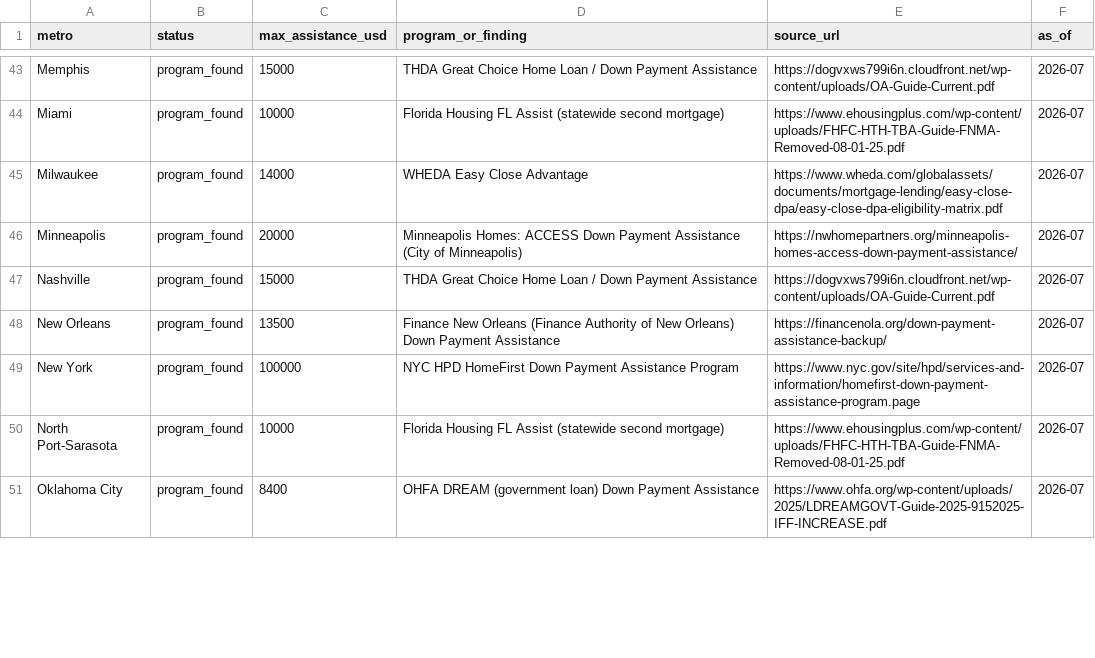
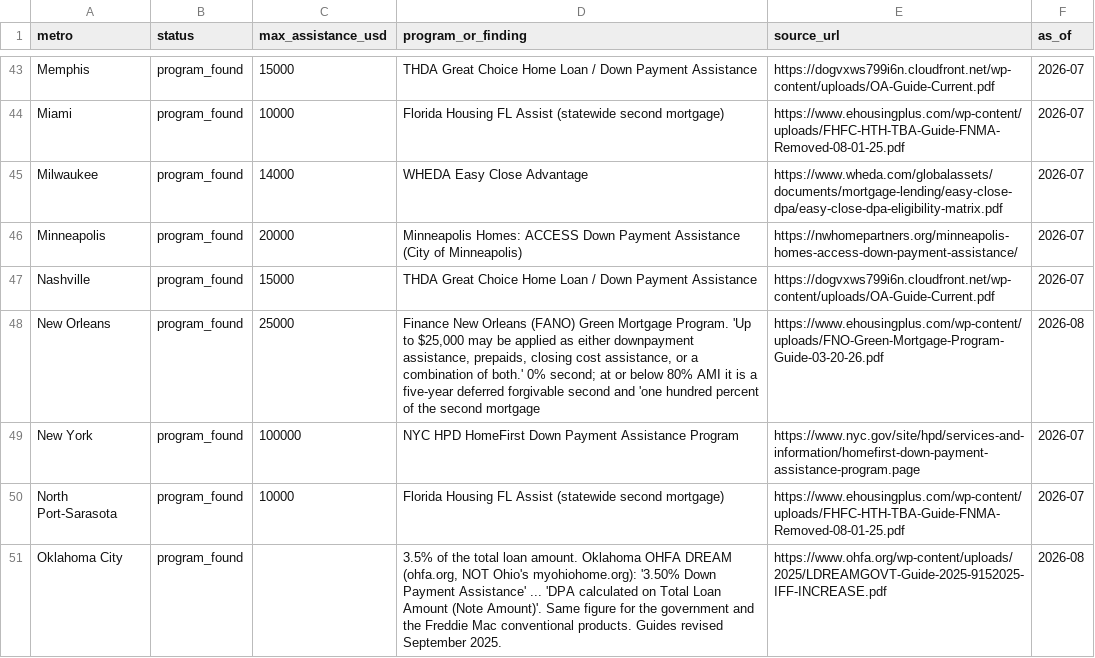
Before and after one commit to vantovault-stack/open-housing-data, a CSV file: data/vantovault-dpa-83-metros.csv, drawn as a sheet; only a part is shown, gaps mark what is left out; the diff covers the shown part only.

Commit message:
Sync DPA data from source-of-truth workbook: Raleigh, Las Vegas, Spokane confirmed found; counts now 72/9/2

```diff
--- a/data/vantovault-dpa-83-metros.csv
+++ b/data/vantovault-dpa-83-metros.csv
@@ -47,5 +47,5 @@ Minneapolis,program_found,20000,Minneapolis Homes: ACCESS Down Payment Assistanc
 Nashville,program_found,15000,THDA Great Choice Home Loan / Down Payment Assistance,https://dogvxws799i6n.cloudfront.net/wp-content/uploads/OA-Guide-Current.pdf,2026-07
-New Orleans,program_found,13500,Finance New Orleans (Finance Authority of New Orleans) Down Payment Assistance,https://financenola.org/down-payment-assistance-backup/,2026-07
+New Orleans,program_found,25000,"Finance New Orleans (FANO) Green Mortgage Program. 'Up to $25,000 may be applied as either downpayment assistance, prepaids, closing cost assistance, or a combination of both.' 0% second; at or below 80% AMI it is a five-year deferred forgivable second and 'one hundred percent of the second mortgage",https://www.ehousingplus.com/wp-content/uploads/FNO-Green-Mortgage-Program-Guide-03-20-26.pdf,2026-08
 New York,program_found,100000,NYC HPD HomeFirst Down Payment Assistance Program,https://www.nyc.gov/site/hpd/services-and-information/homefirst-down-payment-assistance-program.page,2026-07
 North Port-Sarasota,program_found,10000,Florida Housing FL Assist (statewide second mortgage),https://www.ehousingplus.com/wp-content/uploads/FHFC-HTH-TBA-Guide-FNMA-Removed-08-01-25.pdf,2026-07
-Oklahoma City,program_found,8400,OHFA DREAM (government loan) Down Payment Assistance,https://www.ohfa.org/wp-content/uploads/2025/LDREAMGOVT-Guide-2025-9152025-IFF-INCREASE.pdf,2026-07
+Oklahoma City,program_found,,"3.5% of the total loan amount. Oklahoma OHFA DREAM (ohfa.org, NOT Ohio's myohiohome.org): '3.50% Down Payment Assistance' ... 'DPA calculated on Total Loan Amount (Note Amount)'. Same figure for the government and the Freddie Mac conventional products. Guides revised September 2025.",https://www.ohfa.org/wp-content/uploads/2025/LDREAMGOVT-Guide-2025-9152025-IFF-INCREASE.pdf,2026-08
```
Also changed, not shown: 108 edited cells elsewhere in this file.
